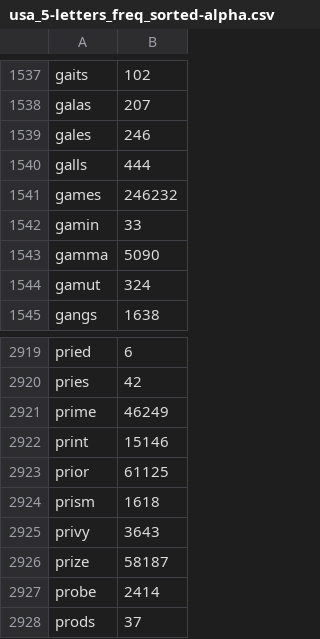
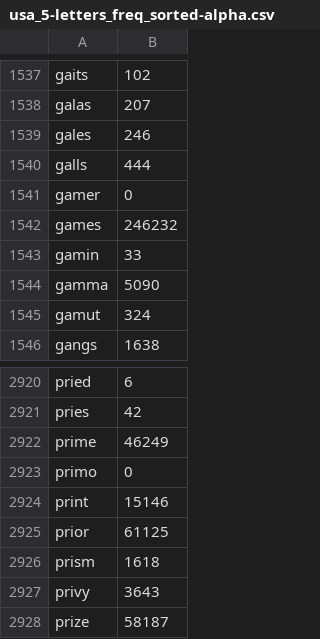
Before and after one commit to lanceriddle/PythonExercises, a CSV file: wordle_py/dicts/usa_5-letters_freq_sorted-alpha.csv, drawn as a sheet; only a part is shown, gaps mark what is left out; the shorter side is filled out with more unchanged rows.

Commit message:
Wordle: Adding missing words.

```diff
--- a/wordle_py/dicts/usa_5-letters_freq_sorted-alpha.csv
+++ b/wordle_py/dicts/usa_5-letters_freq_sorted-alpha.csv
@@ -1540,2 +1540,3 @@ gales,246
 galls,444
+gamer,0
 games,246232
@@ -2921,2 +2922,3 @@ pries,42
 prime,46249
+primo,0
 print,15146
```
Also changed, not shown: wordle_py/dicts/usa_5-letters_freq_sorted-frequency.csv.
